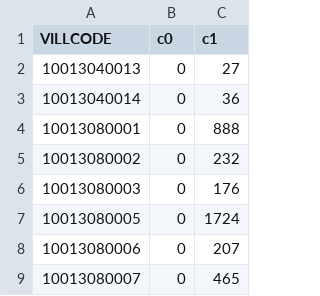
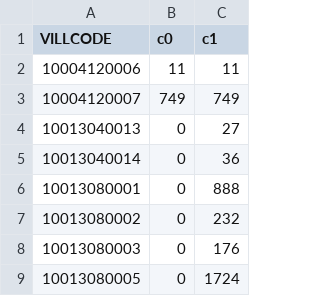
Before and after one commit to kiang/service.taipower.com.tw, a CSV file: docs/taipower.csv, drawn as a sheet; only a part is shown; the shorter side is filled out with more unchanged rows.

```diff
--- a/docs/taipower.csv
+++ b/docs/taipower.csv
@@ -1,2 +1,4 @@
 VILLCODE,c0,c1
+10004120006,11,11
+10004120007,749,749
 10013040013,0,27
```
Also changed, not shown: docs/cunli.csv.
